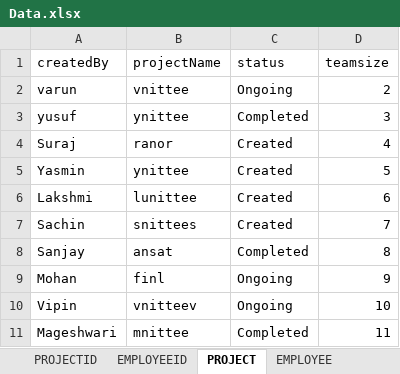
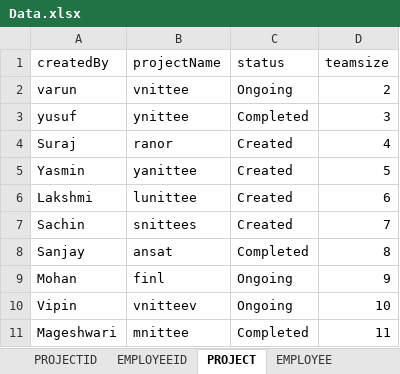
Before and after one commit to Varunsn9/RestSharpFrameWork, an Excel workbook: RestSharpFrameWork/Resources/Data.xlsx, sheet PROJECT, drawn as a sheet; values as stored, in another font and other column widths than the file's, no borders; the diff names each change by its address in the sheet, - before the commit and + after, or states it on an @@ line.

```diff
--- a/RestSharpFrameWork/Resources/Data.xlsx (sheet PROJECT)
+++ b/RestSharpFrameWork/Resources/Data.xlsx (sheet PROJECT)
-B5 (projectName): ynittee
+B5 (projectName): yanittee
```
Also changed, not shown: sheet EMPLOYEEID, 9 other files.
